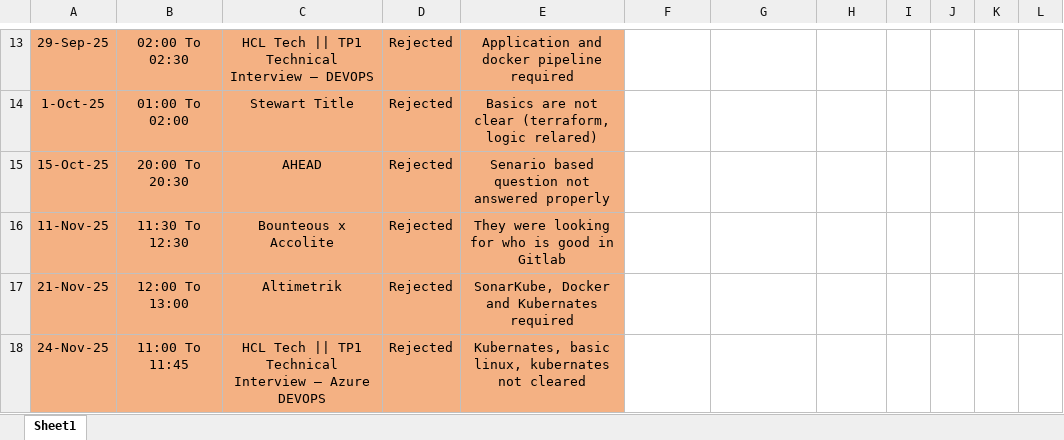
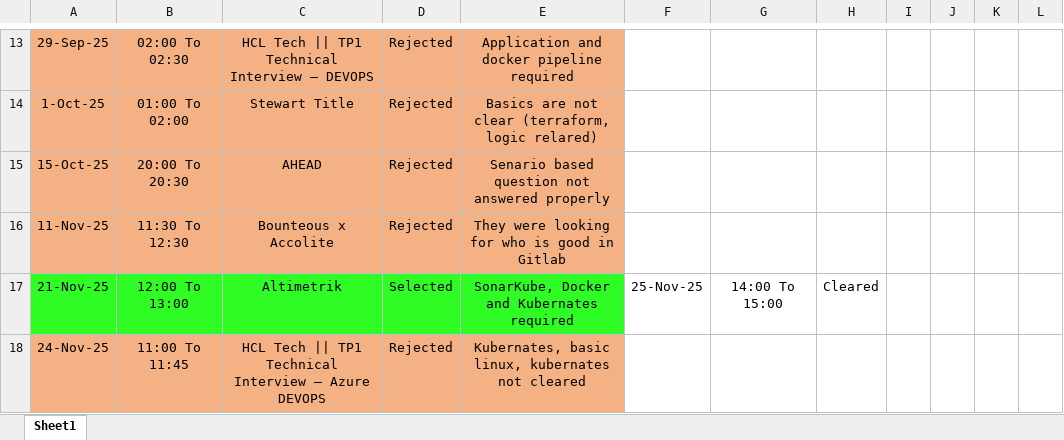
Before and after one commit to getsumantra/Notes_Devops_self, an Excel workbook: others/Interview.xlsx, sheet Sheet1, drawn as a sheet; only a part is shown, gaps mark what is left out; values as stored, in another font and other column widths than the file's, no borders; the diff names each change by its address in the sheet, - before the commit and + after, or states it on an @@ line.

Commit message:
int_update

```diff
--- a/others/Interview.xlsx (sheet Sheet1)
+++ b/others/Interview.xlsx (sheet Sheet1)
-A17:E17 fill: #F4B183
+A17:E17 fill: #2FFB25
-D17: Rejected
+D17: Selected
-F17: (empty)
+F17: 25-Nov-25
-G17: (empty)
+G17: 14:00 To 15:00
-H17: (empty)
+H17: Cleared
```
